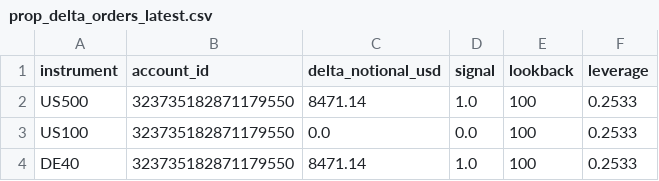
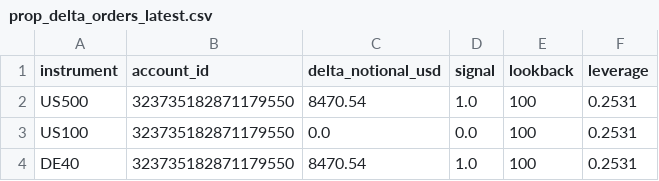
Before and after one commit to Sabofxx/sabo-quant-prod, a CSV file: sabo_lit/sandbox/live/index/prop_delta_orders_latest.csv, drawn as a sheet.

Commit message:
Strategy index run 2026-07-03

```diff
--- a/sabo_lit/sandbox/live/index/prop_delta_orders_latest.csv
+++ b/sabo_lit/sandbox/live/index/prop_delta_orders_latest.csv
@@ -1,4 +1,4 @@
 instrument,account_id,delta_notional_usd,signal,lookback,leverage
-US500,323735182871179550,8471.14,1.0,100,0.2533
-US100,323735182871179550,0.0,0.0,100,0.2533
-DE40,323735182871179550,8471.14,1.0,100,0.2533
+US500,323735182871179550,8470.54,1.0,100,0.2531
+US100,323735182871179550,0.0,0.0,100,0.2531
+DE40,323735182871179550,8470.54,1.0,100,0.2531
```
Also changed, not shown: 3 other files.
